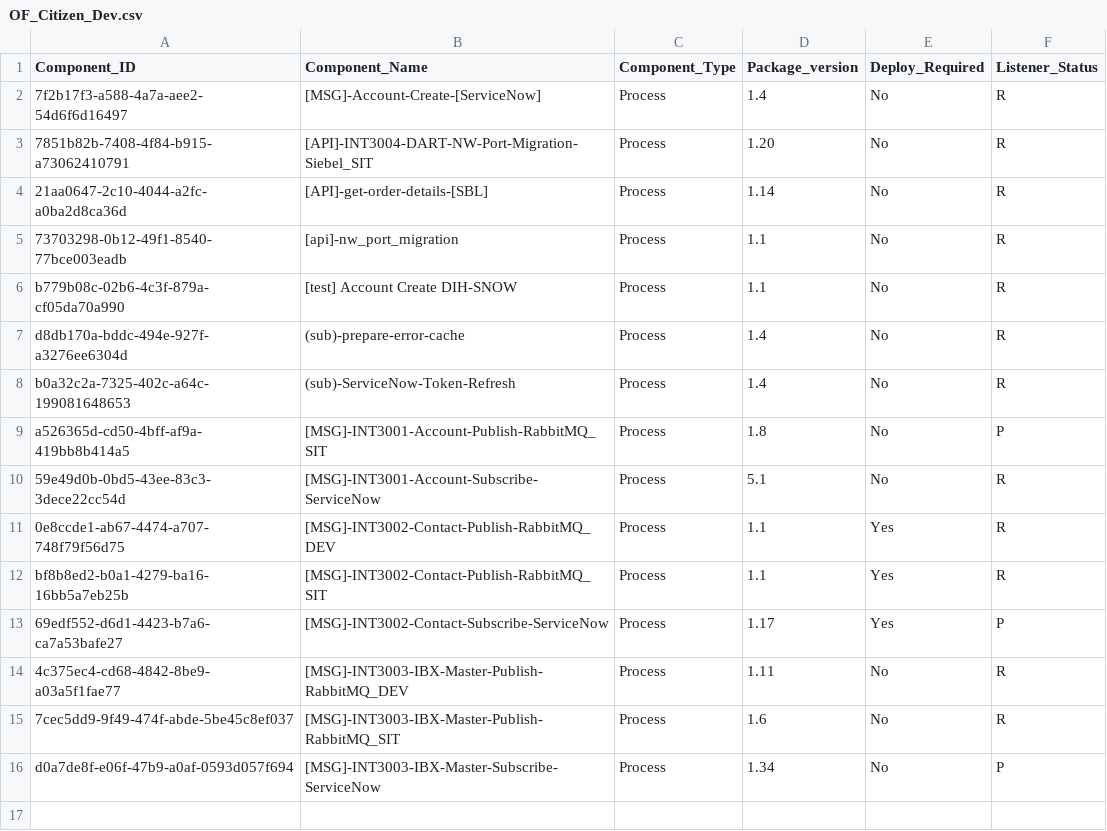
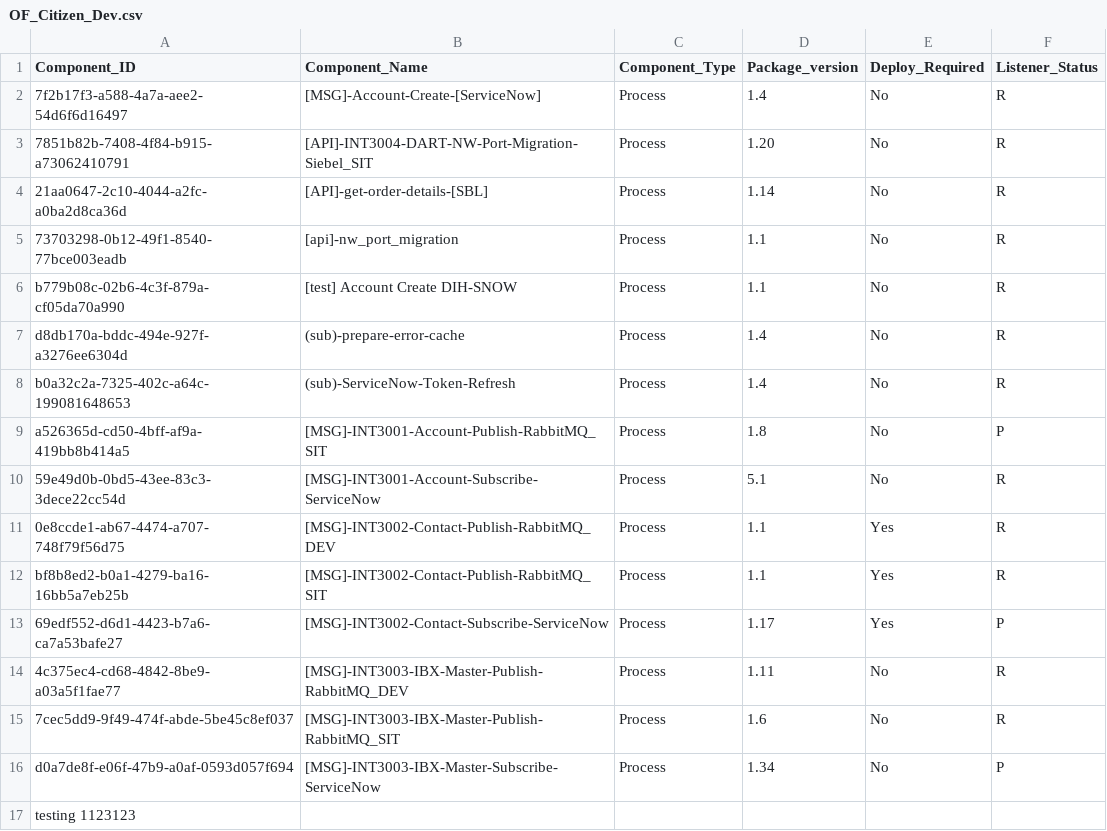
Before and after one commit to peufracio-eqx/test-repo, a CSV file: OF_Citizen_Dev.csv, drawn as a sheet.

Commit message:
Update OF_Citizen_Dev.csv

```diff
--- a/OF_Citizen_Dev.csv
+++ b/OF_Citizen_Dev.csv
@@ -16 +16,2 @@ bf8b8ed2-b0a1-4279-ba16-16bb5a7eb25b,[MSG]-INT3002-Contact-Publish-RabbitMQ_SIT,
 d0a7de8f-e06f-47b9-a0af-0593d057f694,[MSG]-INT3003-IBX-Master-Subscribe-ServiceNow,Process,1.34,No,P
+testing 1123123
```
